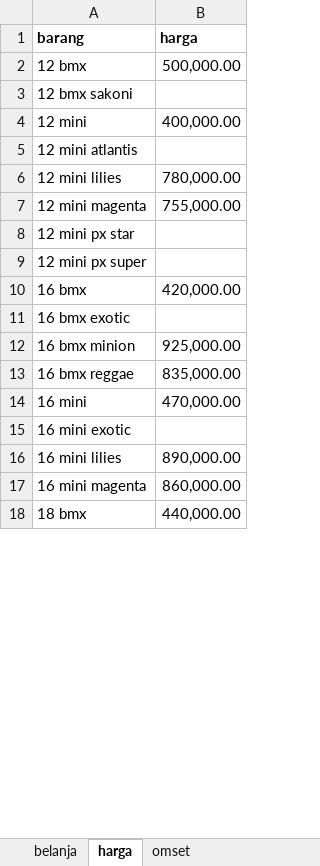
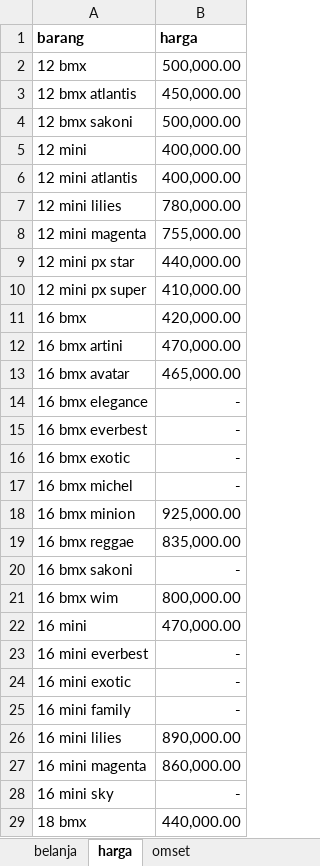
Before and after one commit to amazing-guardian/database-toko, an Excel workbook: 2018.xlsx, sheet harga, drawn as a sheet; only a part is shown; values as stored, in another font and other column widths than the file's, no borders; addresses are those after the commit; the diff covers the shown part only; the diff names each change by its address in the sheet, - before the commit and + after, or states it on an @@ line.

```diff
--- a/2018.xlsx (sheet harga)
+++ b/2018.xlsx (sheet harga)
+row 3: 12 bmx atlantis | 450,000.00
-B4 (harga): (empty)
+B4 (harga): 500,000.00
-B6 (harga): (empty)
+B6 (harga): 400,000.00
-B9 (harga): (empty)
+B9 (harga): 440,000.00
-B10 (harga): (empty)
+B10 (harga): 410,000.00
+row 12: 16 bmx artini | 470,000.00
+row 13: 16 bmx avatar | 465,000.00
+row 14: 16 bmx elegance | -
+row 15: 16 bmx everbest | -
-B16 (harga): (empty)
+B16 (harga): -
+row 17: 16 bmx michel | -
+row 20: 16 bmx sakoni | -
+row 21: 16 bmx wim | 800,000.00
+row 23: 16 mini everbest | -
-B24 (harga): (empty)
+B24 (harga): -
+row 25: 16 mini family | -
+row 28: 16 mini sky | -
```
Also changed, not shown: 17 added rows, 15 removed rows and 22 edited cells elsewhere in this sheet, sheet omset, sheet belanja, formulas that keep their value, 3 other files.
